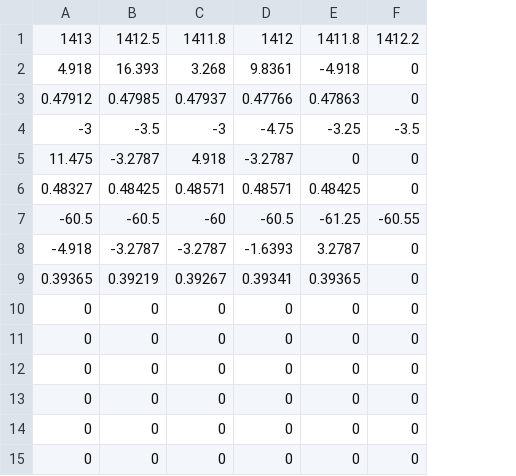
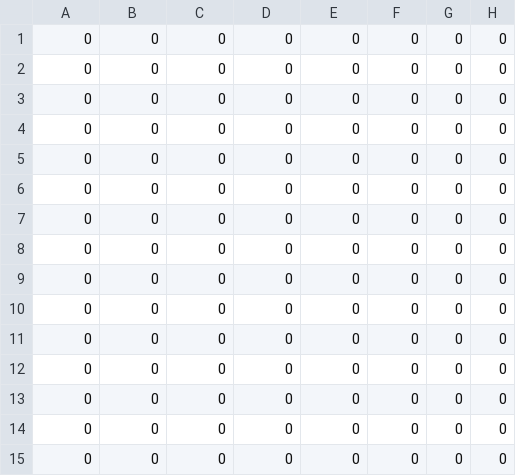
Before and after one commit to bmart392/RBE_3001_Matlab, a CSV file: src/test.csv, drawn as a sheet; removed rows and columns are numbered as before the commit, all else as after; the diff names each change by its address in the sheet, - before the commit and + after, or states it on an @@ line.

```diff
--- a/src/test.csv
+++ b/src/test.csv
+column G, rows 1-6: all 0
+column H, rows 1-6: all 0
-row 1: 1413 | 1412.5 | 1411.8 | 1412 | 1411.8 | 1412.2
-row 2: 4.918 | 16.393 | 3.268 | 9.8361 | -4.918 | 0
-row 3: 0.47912 | 0.47985 | 0.47937 | 0.47766 | 0.47863 | 0
-row 4: -3 | -3.5 | -3 | -4.75 | -3.25 | -3.5
-row 5: 11.475 | -3.2787 | 4.918 | -3.2787 | 0 | 0
-row 6: 0.48327 | 0.48425 | 0.48571 | 0.48571 | 0.48425 | 0
-row 7: -60.5 | -60.5 | -60 | -60.5 | -61.25 | -60.55
-row 8: -4.918 | -3.2787 | -3.2787 | -1.6393 | 3.2787 | 0
-row 9: 0.39365 | 0.39219 | 0.39267 | 0.39341 | 0.39365 | 0
+row 7: 0 | 0 | 0 | 0 | 0 | 0 | 0 | 0
+row 8: 0 | 0 | 0 | 0 | 0 | 0 | 0 | 0
+row 9: 0 | 0 | 0 | 0 | 0 | 0 | 0 | 0
+row 10: 0 | 0 | 0 | 0 | 0 | 0 | 0 | 0
+row 11: 0 | 0 | 0 | 0 | 0 | 0 | 0 | 0
+row 12: 0 | 0 | 0 | 0 | 0 | 0 | 0 | 0
+row 13: 0 | 0 | 0 | 0 | 0 | 0 | 0 | 0
+row 14: 0 | 0 | 0 | 0 | 0 | 0 | 0 | 0
+row 15: 0 | 0 | 0 | 0 | 0 | 0 | 0 | 0
```
Also changed, not shown: 4 other files.
